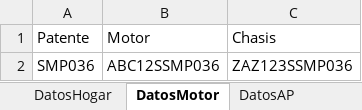
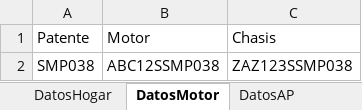
Before and after one commit to suraranorex/Smoke, an Excel workbook: Smoke/MaestroData.xlsx, sheet DatosMotor, drawn as a sheet; values as stored, in another font and other column widths than the file's, no borders; the diff names each change by its address in the sheet, - before the commit and + after, or states it on an @@ line.

```diff
--- a/Smoke/MaestroData.xlsx (sheet DatosMotor)
+++ b/Smoke/MaestroData.xlsx (sheet DatosMotor)
-A2: SMP036
+A2: SMP038
-B2: ABC12SSMP036
+B2: ABC12SSMP038
-C2: ZAZ123SSMP036
+C2: ZAZ123SSMP038
```
Also changed, not shown: sheet DatosCuenta, sheet DatosHogar, sheet DatosAP, 9 other files.
